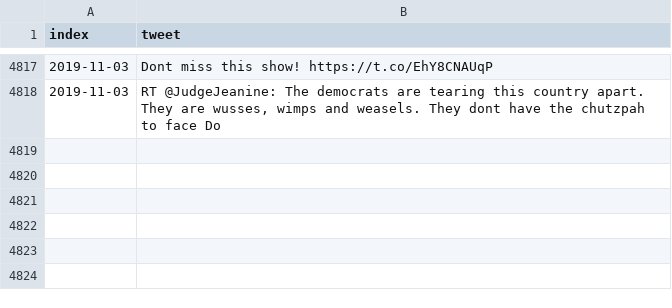
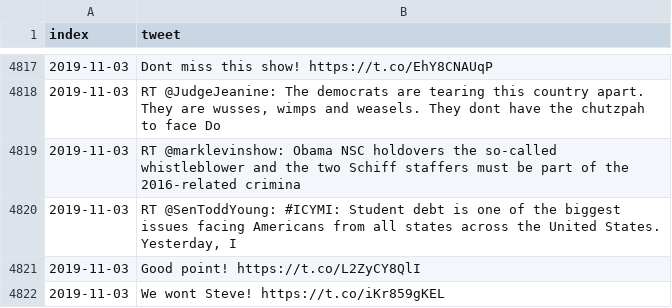
Before and after one commit to freedomtowin/algo-trading, a CSV file: data/trump_tweet_archive.csv, drawn as a sheet; only a part is shown, gaps mark what is left out.

Commit message:
push tweets

```diff
--- a/data/trump_tweet_archive.csv
+++ b/data/trump_tweet_archive.csv
@@ -4818 +4818,5 @@ index,tweet
 2019-11-03,"RT @JudgeJeanine: The democrats are tearing this country apart. They are wusses, wimps and weasels. They dont have the chutzpah to face Do"
+2019-11-03,RT @marklevinshow: Obama NSC holdovers  the so-called whistleblower and the two Schiff staffers  must be part of the 2016-related crimina
+2019-11-03,"RT @SenToddYoung: #ICYMI: Student debt is one of the biggest issues facing Americans from all states across the United States. Yesterday, I"
+2019-11-03,Good point! https://t.co/L2ZyCY8QlI
+2019-11-03,We wont Steve! https://t.co/iKr859gKEL
```
